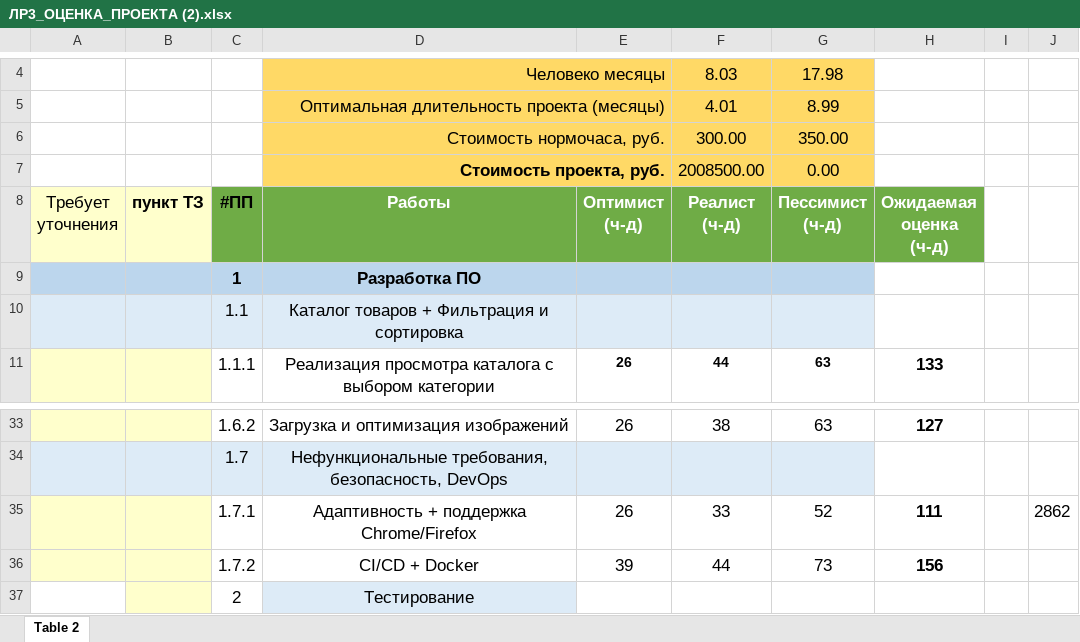
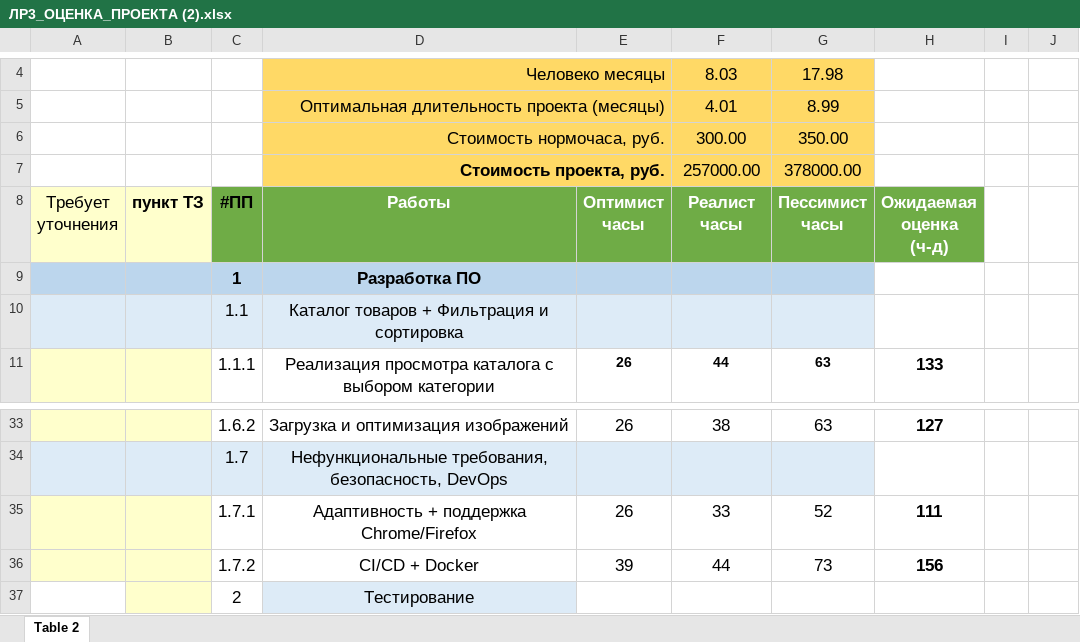
Before and after one commit to MorgandeCesso/IT-project-management-AI-23, an Excel workbook: students/Navruzov Gamzabeg/Laba3/ЛР3_ОЦЕНКА_ПРОЕКТА (2).xlsx, sheet Table 2, drawn as a sheet; only a part is shown, gaps mark what is left out; values as stored, in another font and other column widths than the file's, no borders; removed rows and columns are numbered as before the commit, all else as after; ↵ is a line break in a cell; the diff names each change by its address in the sheet, - before the commit and + after, or states it on an @@ line.

```diff
--- a/students/Navruzov Gamzabeg/Laba3/ЛР3_ОЦЕНКА_ПРОЕКТА (2).xlsx (sheet Table 2)
+++ b/students/Navruzov Gamzabeg/Laba3/ЛР3_ОЦЕНКА_ПРОЕКТА (2).xlsx (sheet Table 2)
-row 7:  |  |  | Стоимость проекта, руб. |  | 2008500.00 | 0.00
+row 7:  |  |  | Стоимость проекта, руб. |  | 257000.00 | 378000.00
-E8: Оптимист ↵ (ч-д)
+E8: Оптимист ↵ часы
-F8: Реалист ↵ (ч-д)
+F8: Реалист ↵ часы
-G8: Пессимист ↵ (ч-д)
+G8: Пессимист ↵ часы
-J35: 2862
+J35: (empty)
```
Also changed, not shown: 1 other file.
